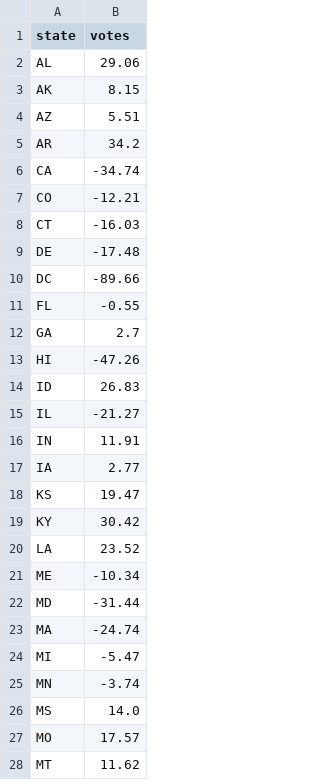
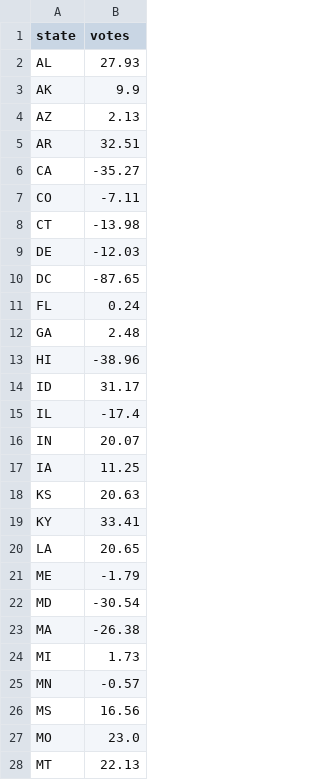
Before and after one commit to PatrickC05/Election2020, a CSV file: Data/histpredictions.csv, drawn as a sheet; only a part is shown; the diff covers the shown part only.

```diff
--- a/Data/histpredictions.csv
+++ b/Data/histpredictions.csv
@@ -1,28 +1,28 @@
 state,votes
-AL,29.06
-AK,8.15
-AZ,5.51
-AR,34.2
-CA,-34.74
-CO,-12.21
-CT,-16.03
-DE,-17.48
-DC,-89.66
-FL,-0.55
-GA,2.7
-HI,-47.26
-ID,26.83
-IL,-21.27
-IN,11.91
-IA,2.77
-KS,19.47
-KY,30.42
-LA,23.52
-ME,-10.34
-MD,-31.44
-MA,-24.74
-MI,-5.47
-MN,-3.74
-MS,14.0
-MO,17.57
-MT,11.62
+AL,27.93
+AK,9.9
+AZ,2.13
+AR,32.51
+CA,-35.27
+CO,-7.11
+CT,-13.98
+DE,-12.03
+DC,-87.65
+FL,0.24
+GA,2.48
+HI,-38.96
+ID,31.17
+IL,-17.4
+IN,20.07
+IA,11.25
+KS,20.63
+KY,33.41
+LA,20.65
+ME,-1.79
+MD,-30.54
+MA,-26.38
+MI,1.73
+MN,-0.57
+MS,16.56
+MO,23.0
+MT,22.13
```
Also changed, not shown: 24 edited cells elsewhere in this file, 1 other file.
